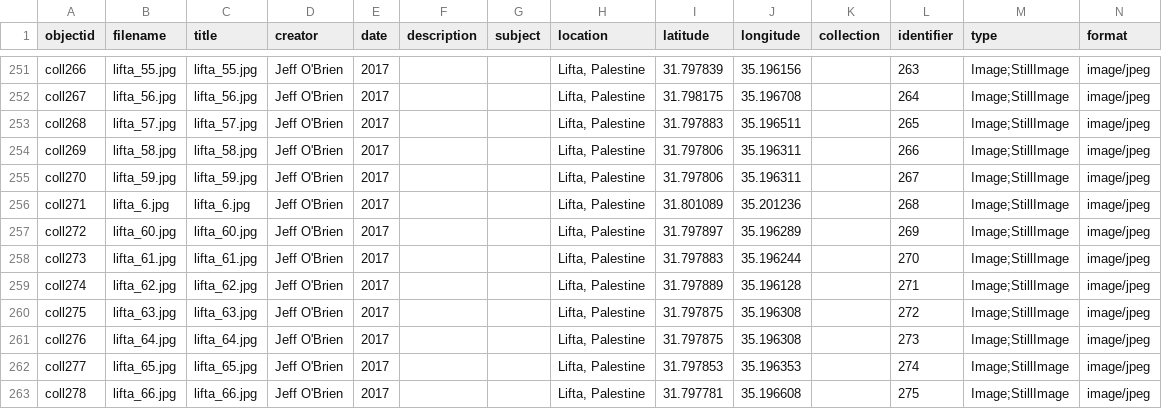
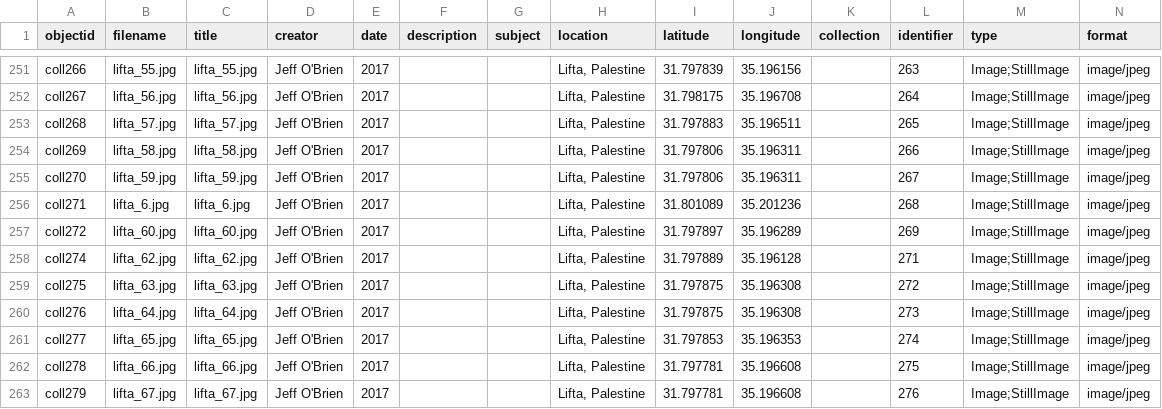
Before and after one commit to writingafterthedisaster/collection, a CSV file: _data/lifta.csv, drawn as a sheet; only a part is shown, gaps mark what is left out; the shorter side is filled out with more unchanged rows; rows hold the shown columns only; the diff names each change by its address in the sheet, - before the commit and + after, or states it on an @@ line.

Commit message:
Update lifta.csv

```diff
--- a/_data/lifta.csv
+++ b/_data/lifta.csv
-row 258: coll273 | lifta_61.jpg | lifta_61.jpg | Jeff O'Brien | 2017 |  |  | Lifta, Palestine | 31.797883 | 35.196244 |  | 270 | Image;StillImage | image/jpeg
```
